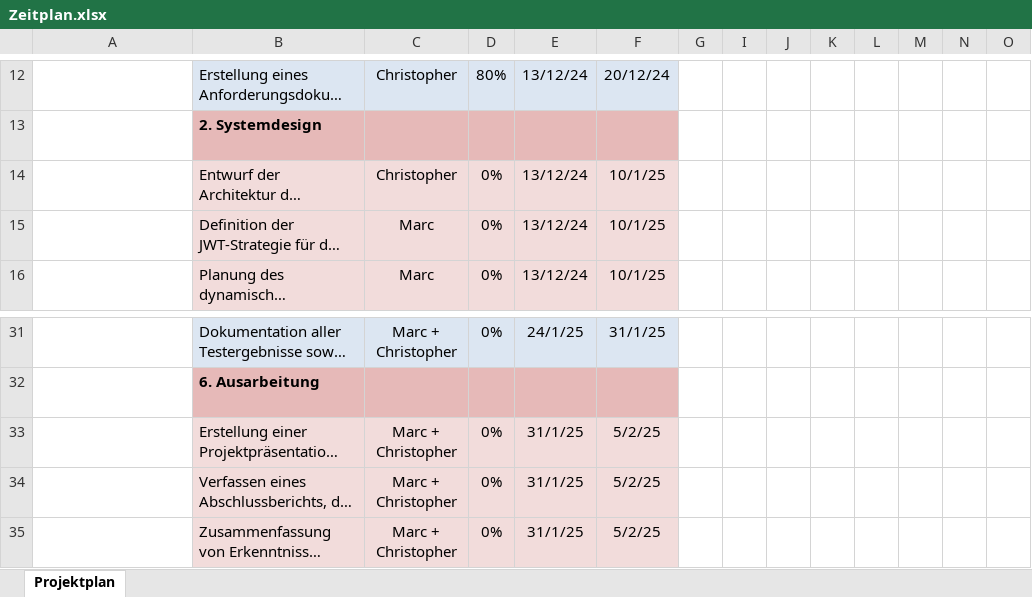
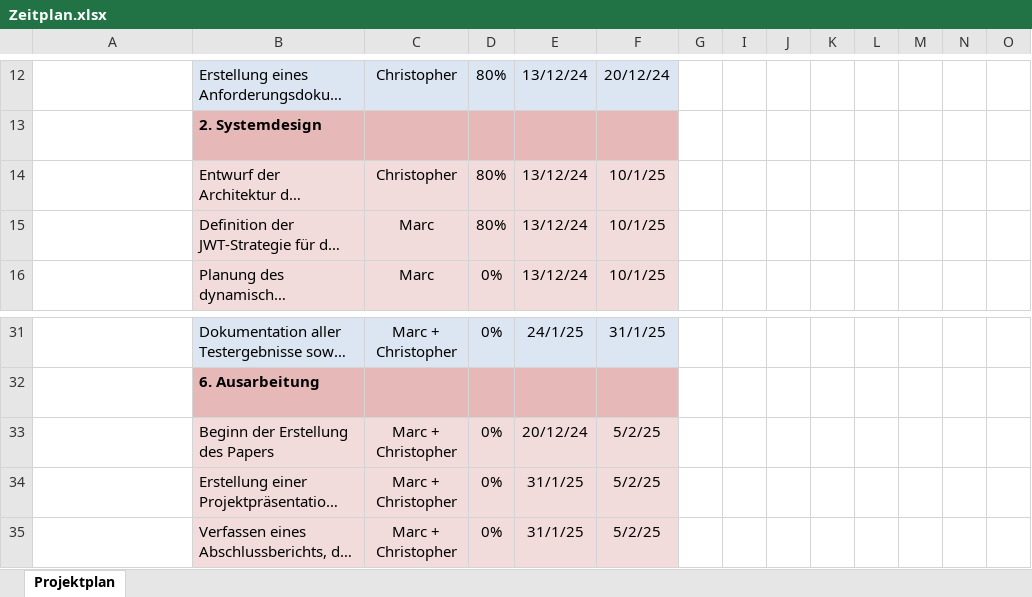
Before and after one commit to MGrunsch/Cyber-Project, an Excel workbook: Projektvorbereitung/Zeitplan.xlsx, sheet Projektplan, drawn as a sheet; only a part is shown, gaps mark what is left out; the shorter side is filled out with more unchanged rows; long unchanged cells end in …; values as stored, in another font and other column widths than the file's, no borders; conditional formats not drawn; rows hold the shown columns only; the diff names each change by its address in the sheet, - before the commit and + after, or states it on an @@ line.

Commit message:
Zeitplan aktualisiert

```diff
--- a/Projektvorbereitung/Zeitplan.xlsx (sheet Projektplan)
+++ b/Projektvorbereitung/Zeitplan.xlsx (sheet Projektplan)
-D14:D15: 0%
+D14:D15: 80%
+row 33:  | Beginn der Erstellung des Papers | Marc + Christopher | 0% | 20/12/24 | 5/2/25
```
